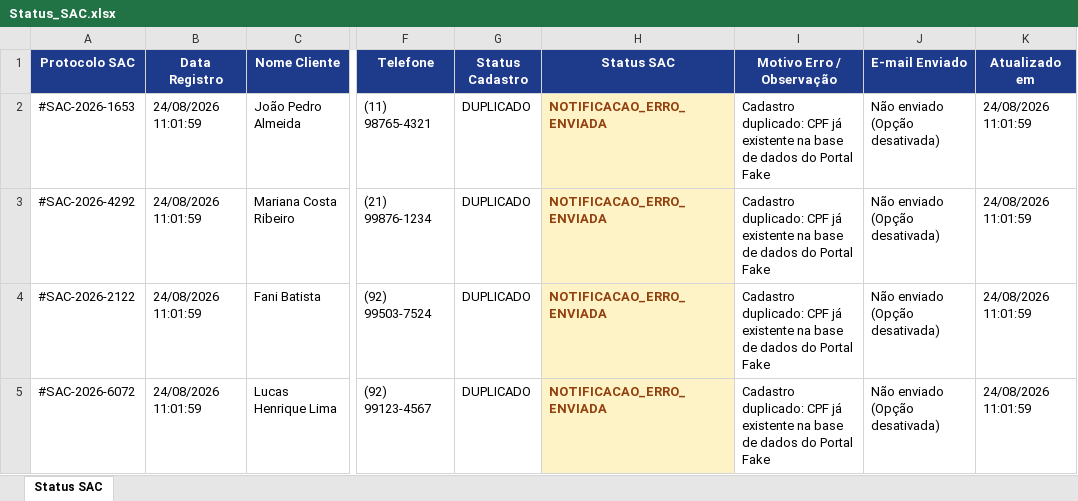
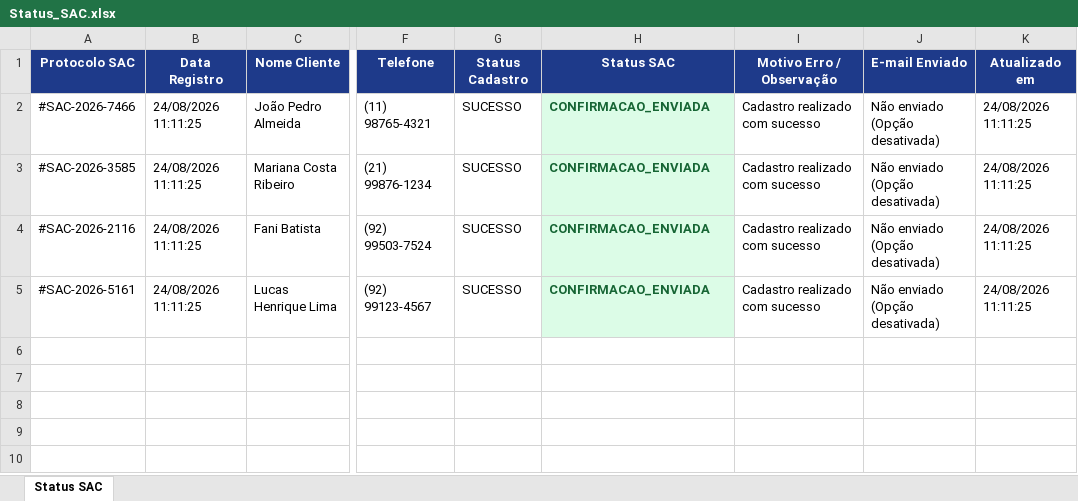
Before and after one commit to fanitsouza/empresa_portal_fake, an Excel workbook: HyperAutomation/resources/Status_SAC.xlsx, sheet Status SAC, drawn as a sheet; only a part is shown, gaps mark what is left out; values as stored, in another font and other column widths than the file's, no borders; the diff names each change by its address in the sheet, - before the commit and + after, or states it on an @@ line.

```diff
--- a/HyperAutomation/resources/Status_SAC.xlsx (sheet Status SAC)
+++ b/HyperAutomation/resources/Status_SAC.xlsx (sheet Status SAC)
-A2 (Protocolo SAC): #SAC-2026-1653
+A2 (Protocolo SAC): #SAC-2026-7466
-B2:B5 (Data Registro): 24/08/2026 11:01:59
+B2:B5 (Data Registro): 24/08/2026 11:11:25
-G2:G5 (Status Cadastro): DUPLICADO
+G2:G5 (Status Cadastro): SUCESSO
-H2:H5 (Status SAC): NOTIFICACAO_ERRO_ENVIADA
+H2:H5 (Status SAC): CONFIRMACAO_ENVIADA
@@ H2:H5 fill: #FEF3C7 → #DCFCE7, text colour: #92400E → #166534 @@
-I2:I5 (Motivo Erro / Observação): Cadastro duplicado: CPF já existente na base de dados do Portal Fake
+I2:I5 (Motivo Erro / Observação): Cadastro realizado com sucesso
-K2:K5 (Atualizado em): 24/08/2026 11:01:59
+K2:K5 (Atualizado em): 24/08/2026 11:11:25
-A3 (Protocolo SAC): #SAC-2026-4292
+A3 (Protocolo SAC): #SAC-2026-3585
-A4 (Protocolo SAC): #SAC-2026-2122
+A4 (Protocolo SAC): #SAC-2026-2116
-A5 (Protocolo SAC): #SAC-2026-6072
+A5 (Protocolo SAC): #SAC-2026-5161
```
Also changed, not shown: HyperAutomation/resources/planilha_mestra.xlsx, 5 other files.
